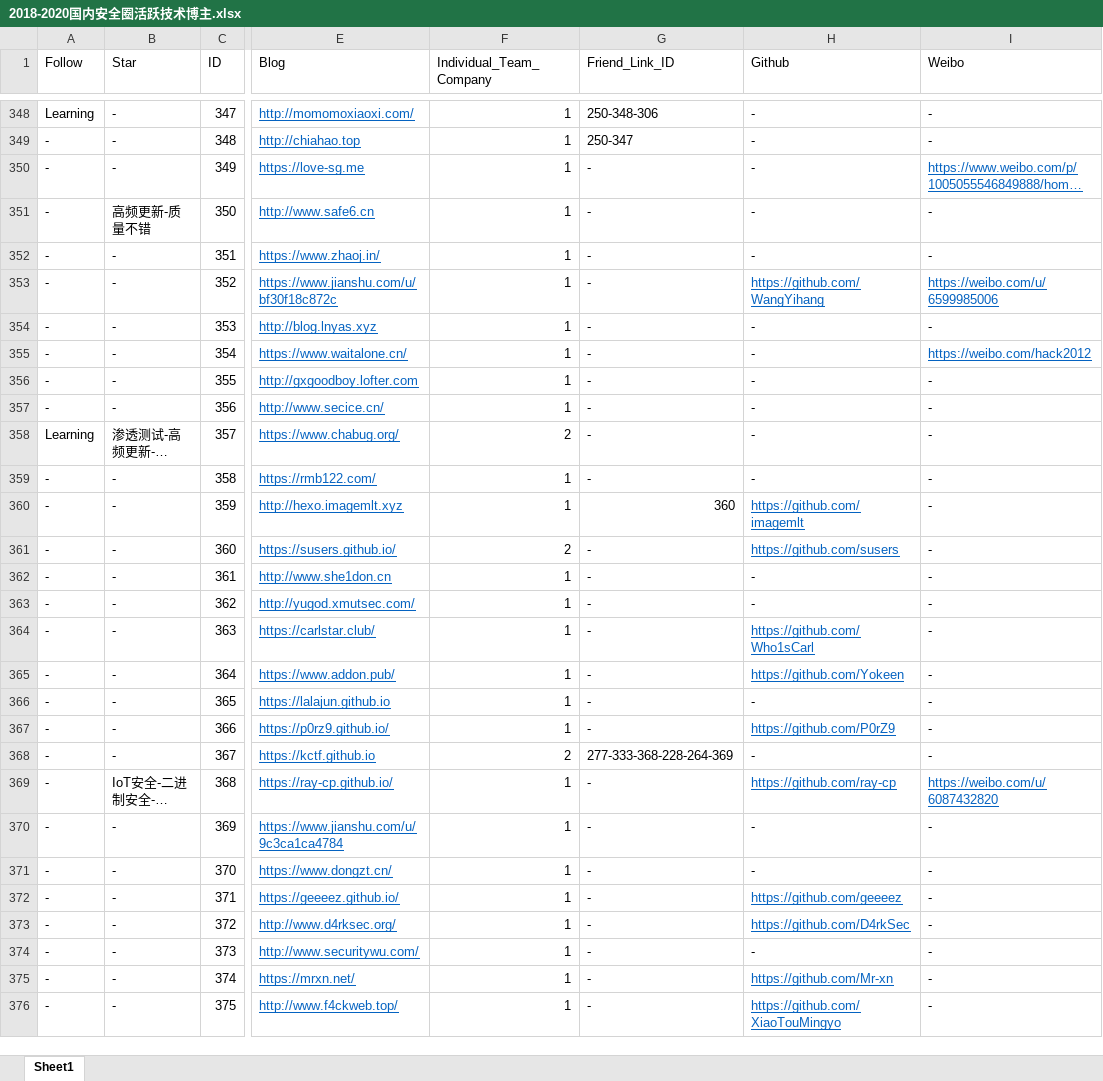
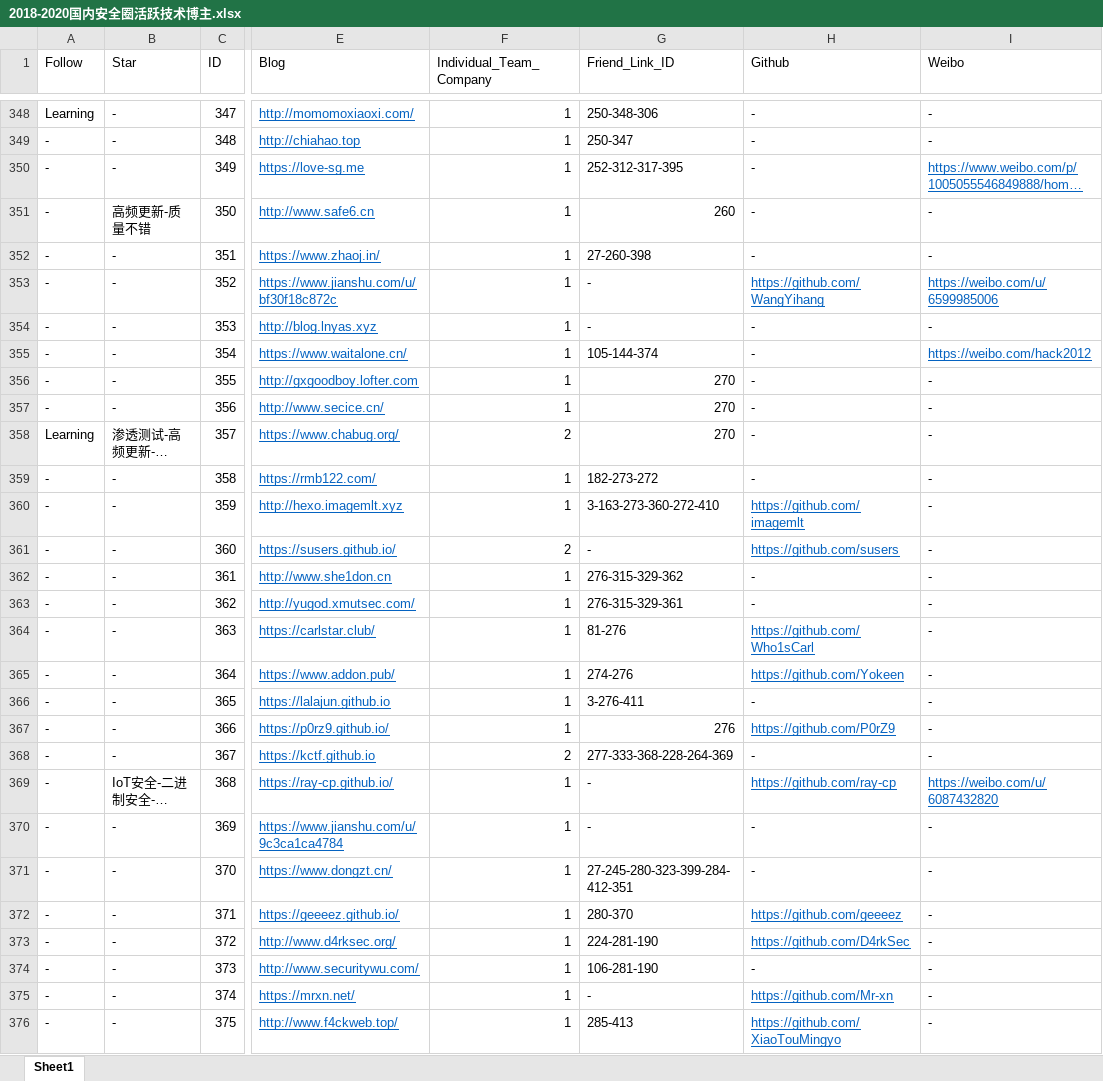
Before and after one commit to 404notf0und/Security-Data-Analysis-and-Visualization, an Excel workbook: 2018-2020国内安全圈活跃技术博主.xlsx, sheet Sheet1, drawn as a sheet; only a part is shown, gaps mark what is left out; long unchanged cells end in …; values as stored, in another font and other column widths than the file's, no borders; the diff covers the shown part only; the diff names each change by its address in the sheet, - before the commit and + after, or states it on an @@ line.

```diff
--- a/2018-2020国内安全圈活跃技术博主.xlsx (sheet Sheet1)
+++ b/2018-2020国内安全圈活跃技术博主.xlsx (sheet Sheet1)
-G350 (Friend_Link_ID): -
+G350 (Friend_Link_ID): 252-312-317-395
-G351 (Friend_Link_ID): -
+G351 (Friend_Link_ID): 260
-G352 (Friend_Link_ID): -
+G352 (Friend_Link_ID): 27-260-398
-G355 (Friend_Link_ID): -
+G355 (Friend_Link_ID): 105-144-374
-G356:G358 (Friend_Link_ID): -
+G356:G358 (Friend_Link_ID): 270
-G359 (Friend_Link_ID): -
+G359 (Friend_Link_ID): 182-273-272
-G360 (Friend_Link_ID): 360
+G360 (Friend_Link_ID): 3-163-273-360-272-410
-G362 (Friend_Link_ID): -
+G362 (Friend_Link_ID): 276-315-329-362
-G363 (Friend_Link_ID): -
+G363 (Friend_Link_ID): 276-315-329-361
-G364 (Friend_Link_ID): -
+G364 (Friend_Link_ID): 81-276
-G365 (Friend_Link_ID): -
+G365 (Friend_Link_ID): 274-276
-G366 (Friend_Link_ID): -
+G366 (Friend_Link_ID): 3-276-411
-G367 (Friend_Link_ID): -
+G367 (Friend_Link_ID): 276
-G371 (Friend_Link_ID): -
+G371 (Friend_Link_ID): 27-245-280-323-399-284-412-351
-G372 (Friend_Link_ID): -
+G372 (Friend_Link_ID): 280-370
-G373 (Friend_Link_ID): -
+G373 (Friend_Link_ID): 224-281-190
-G374 (Friend_Link_ID): -
+G374 (Friend_Link_ID): 106-281-190
-G376 (Friend_Link_ID): -
+G376 (Friend_Link_ID): 285-413
```
Also changed, not shown: 10 added rows and 10 edited cells elsewhere in this sheet.
